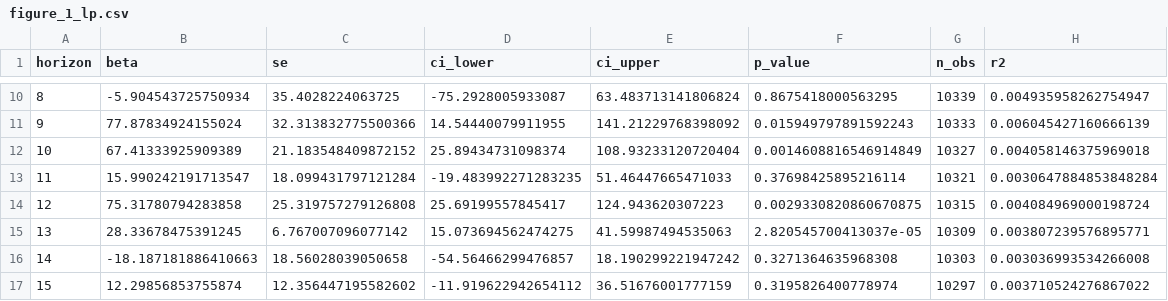
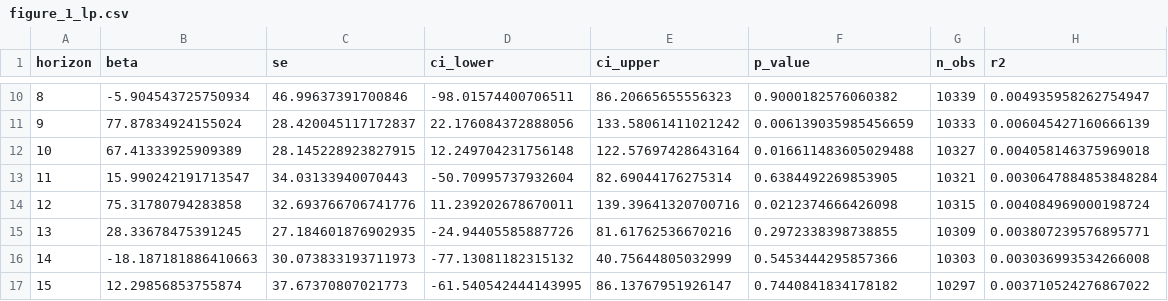
Before and after one commit to robynge/ark-fund-flows, a CSV file: experiments/results_v2/figure_1_lp.csv, drawn as a sheet; only a part is shown, gaps mark what is left out; the diff covers the shown part only.

```diff
--- a/experiments/results_v2/figure_1_lp.csv
+++ b/experiments/results_v2/figure_1_lp.csv
@@ -10,8 +10,8 @@ horizon,beta,se,ci_lower,ci_upper,p_value,n_obs,r2
-8,-5.904543725750934,35.4028224063725,-75.2928005933087,63.483713141806824,0.8675418000563295,10339,0.004935958262754947
-9,77.87834924155024,32.313832775500366,14.54440079911955,141.21229768398092,0.015949797891592243,10333,0.006045427160666139
-10,67.41333925909389,21.183548409872152,25.89434731098374,108.93233120720404,0.0014608816546914849,10327,0.004058146375969018
-11,15.990242191713547,18.099431797121284,-19.483992271283235,51.46447665471033,0.37698425895216114,10321,0.0030647884853848284
-12,75.31780794283858,25.319757279126808,25.69199557845417,124.943620307223,0.0029330820860670875,10315,0.004084969000198724
-13,28.33678475391245,6.767007096077142,15.073694562474275,41.59987494535063,2.820545700413037e-05,10309,0.003807239576895771
-14,-18.187181886410663,18.56028039050658,-54.56466299476857,18.190299221947242,0.3271364635968308,10303,0.003036993534266008
-15,12.29856853755874,12.356447195582602,-11.919622942654112,36.51676001777159,0.3195826400778974,10297,0.003710524276867022
+8,-5.904543725750934,46.99637391700846,-98.01574400706511,86.20665655556323,0.9000182576060382,10339,0.004935958262754947
+9,77.87834924155024,28.420045117172837,22.176084372888056,133.58061411021242,0.006139035985456659,10333,0.006045427160666139
+10,67.41333925909389,28.145228923827915,12.249704231756148,122.57697428643164,0.016611483605029488,10327,0.004058146375969018
+11,15.990242191713547,34.03133940070443,-50.70995737932604,82.69044176275314,0.6384492269853905,10321,0.0030647884853848284
+12,75.31780794283858,32.693766706741776,11.239202678670011,139.39641320700716,0.0212374666426098,10315,0.004084969000198724
+13,28.33678475391245,27.184601876902935,-24.94405585887726,81.61762536670216,0.2972338398738855,10309,0.003807239576895771
+14,-18.187181886410663,30.073833193711973,-77.13081182315132,40.75644805032999,0.5453444295857366,10303,0.003036993534266008
+15,12.29856853755874,37.67370807021773,-61.540542444143995,86.13767951926147,0.7440841834178182,10297,0.003710524276867022
```
Also changed, not shown: 132 edited cells elsewhere in this file, experiments/results_v2/economic_significance.csv, experiments/results_v2/figure_2_asymmetric_lp.csv, 21 other files.
